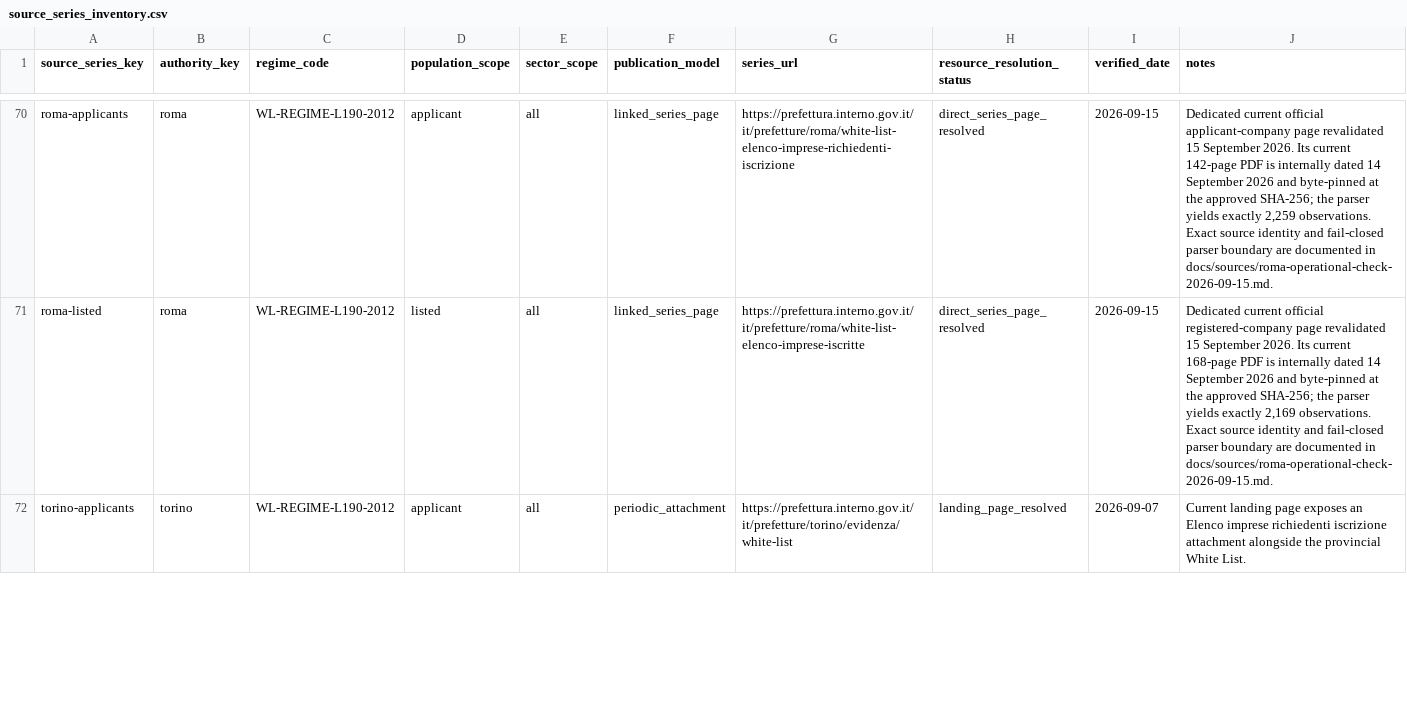
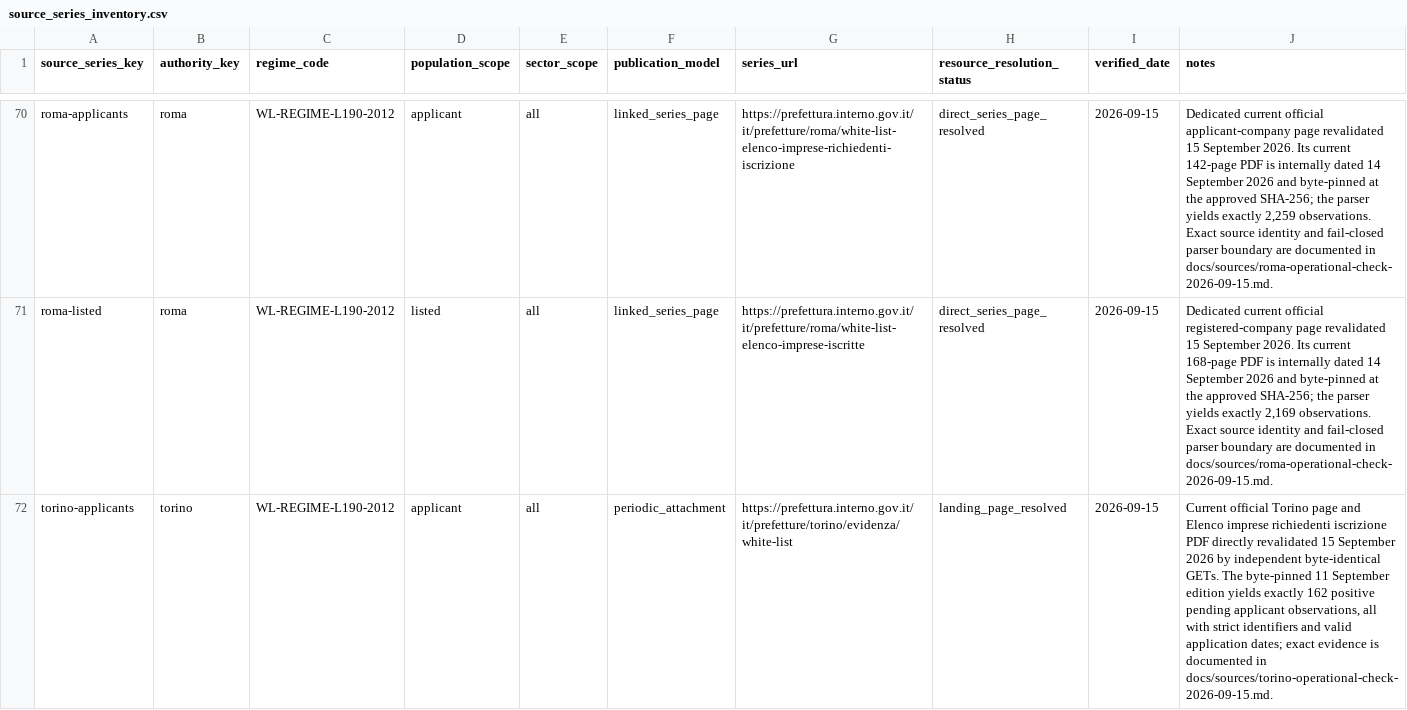
Before and after one commit to colazeta/italian-anti-mafia-whitelist, a CSV file: data/source_registry/source_series_inventory.csv, drawn as a sheet; only a part is shown, gaps mark what is left out; the diff covers the shown part only.

```diff
--- a/data/source_registry/source_series_inventory.csv
+++ b/data/source_registry/source_series_inventory.csv
@@ -71,2 +71,2 @@ roma-applicants,roma,WL-REGIME-L190-2012,applicant,all,linked_series_page,https:
 roma-listed,roma,WL-REGIME-L190-2012,listed,all,linked_series_page,https://prefettura.interno.gov.it/it/prefetture/roma/white-list-elenco-imprese-iscritte,direct_series_page_resolved,2026-09-15,"Dedicated current official registered-company page revalidated 15 September 2026. Its current 168-page PDF is internally dated 14 September 2026 and byte-pinned at the approved SHA-256; the parser yields exactly 2,169 observations. Exact source identity and fail-closed parser boundary are documented in docs/sources/roma-operational-check-2026-09-15.md."
-torino-applicants,torino,WL-REGIME-L190-2012,applicant,all,periodic_attachment,https://prefettura.interno.gov.it/it/prefetture/torino/evidenza/white-list,landing_page_resolved,2026-09-07,Current landing page exposes an Elenco imprese richiedenti iscrizione attachment alongside the provincial White List.
+torino-applicants,torino,WL-REGIME-L190-2012,applicant,all,periodic_attachment,https://prefettura.interno.gov.it/it/prefetture/torino/evidenza/white-list,landing_page_resolved,2026-09-15,"Current official Torino page and Elenco imprese richiedenti iscrizione PDF directly revalidated 15 September 2026 by independent byte-identical GETs. The byte-pinned 11 September edition yields exactly 162 positive pending applicant observations, all with strict identifiers and valid application dates; exact evidence is documented in docs/sources/torino-operational-check-2026-09-15.md."
```
Also changed, not shown: 3 edited cells elsewhere in this file, 3 other files.
